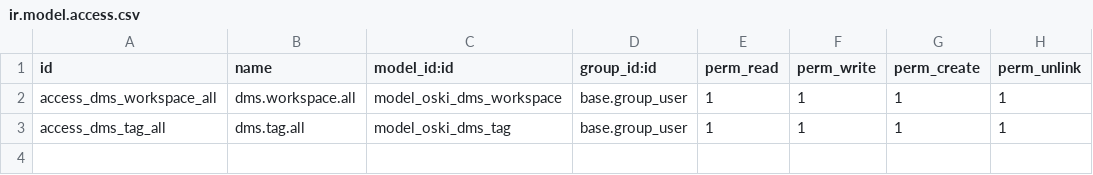
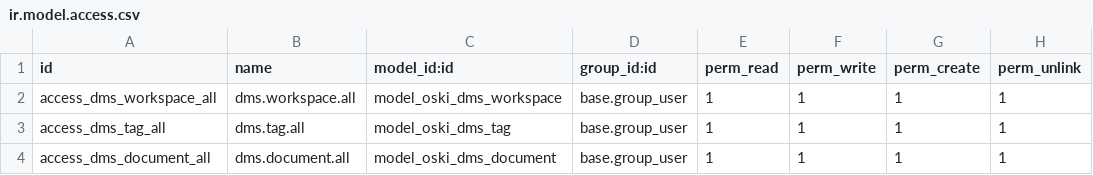
Before and after one commit to stagenie/odooskills-odoo-apps, a CSV file: oski_dms/security/ir.model.access.csv, drawn as a sheet; the diff names each change by its address in the sheet, - before the commit and + after, or states it on an @@ line.

```diff
--- a/oski_dms/security/ir.model.access.csv
+++ b/oski_dms/security/ir.model.access.csv
+row 4: access_dms_document_all | dms.document.all | model_oski_dms_document | base.group_user | 1 | 1 | 1 | 1
```
Also changed, not shown: 8 other files.
